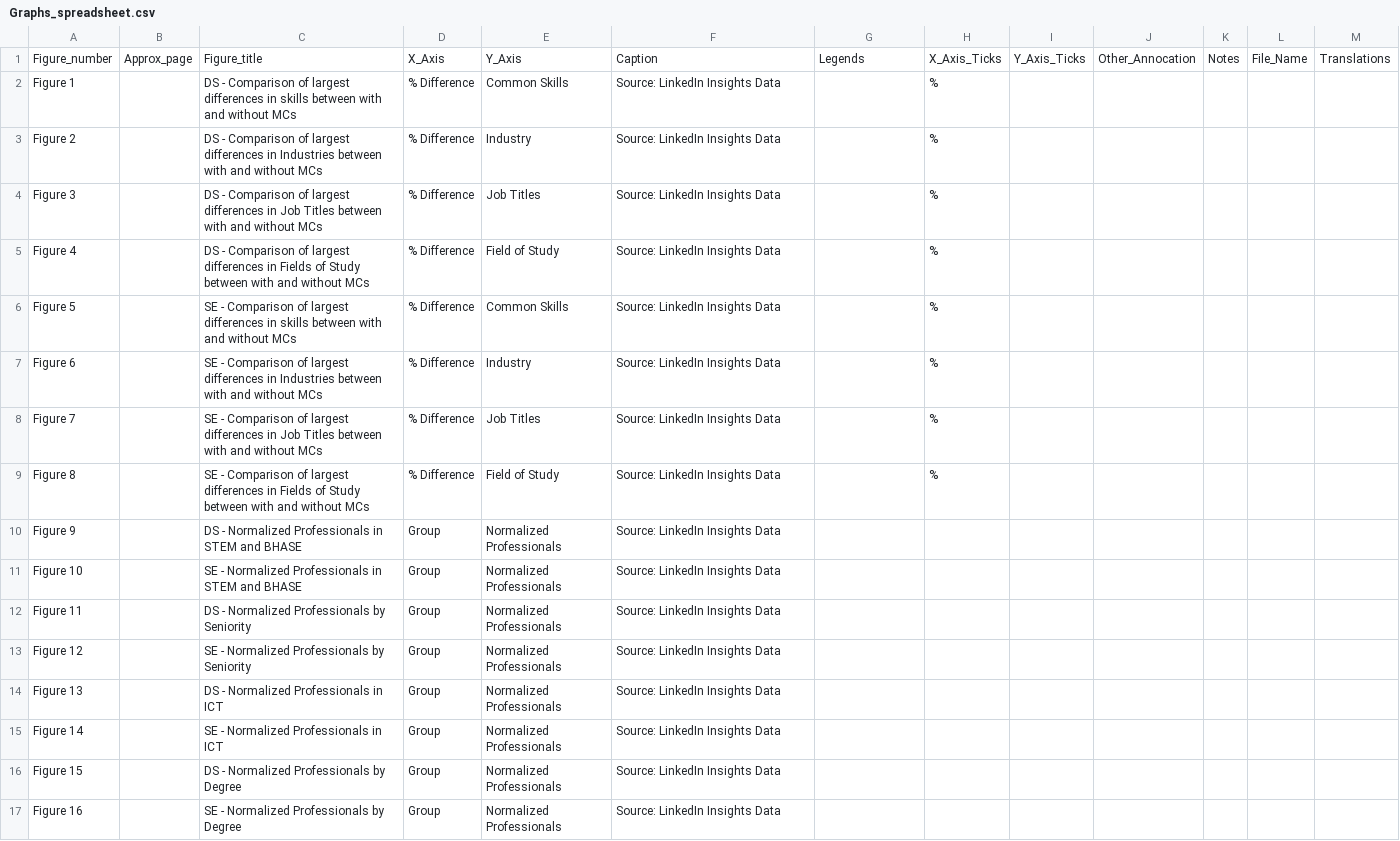
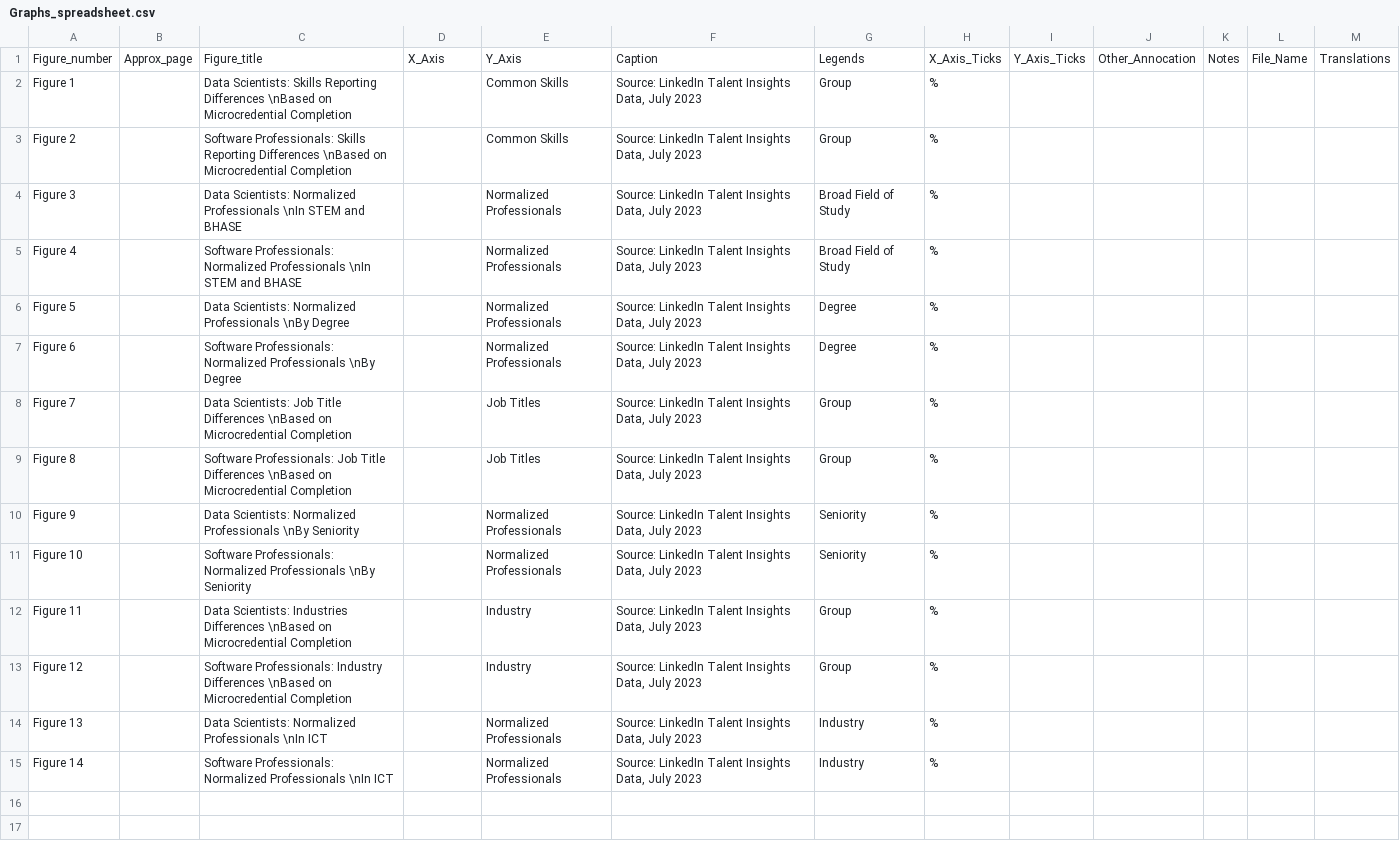
Before and after one commit to thedaisTMU/Microcredentials, a CSV file: Graphs_Data/Graphs_spreadsheet.csv, drawn as a sheet.

```diff
--- a/Graphs_Data/Graphs_spreadsheet.csv
+++ b/Graphs_Data/Graphs_spreadsheet.csv
@@ -1,17 +1,15 @@
 Figure_number,Approx_page,Figure_title,X_Axis,Y_Axis,Caption,Legends,X_Axis_Ticks,Y_Axis_Ticks,Other_Annocation,Notes,File_Name,Translations
-Figure 1,,DS - Comparison of largest differences in skills between with and without MCs,% Difference,Common Skills,Source: LinkedIn Insights Data,,%,,,,,
-Figure 2,,DS - Comparison of largest differences in Industries between with and without MCs,% Difference,Industry,Source: LinkedIn Insights Data,,%,,,,,
-Figure 3,,DS - Comparison of largest differences in Job Titles between with and without MCs,% Difference,Job Titles,Source: LinkedIn Insights Data,,%,,,,,
-Figure 4,,DS - Comparison of largest differences in Fields of Study between with and without MCs,% Difference,Field of Study,Source: LinkedIn Insights Data,,%,,,,,
-Figure 5,,SE - Comparison of largest differences in skills between with and without MCs,% Difference,Common Skills,Source: LinkedIn Insights Data,,%,,,,,
-Figure 6,,SE - Comparison of largest differences in Industries between with and without MCs,% Difference,Industry,Source: LinkedIn Insights Data,,%,,,,,
-Figure 7,,SE - Comparison of largest differences in Job Titles between with and without MCs,% Difference,Job Titles,Source: LinkedIn Insights Data,,%,,,,,
-Figure 8,,SE - Comparison of largest differences in Fields of Study between with and without MCs,% Difference,Field of Study,Source: LinkedIn Insights Data,,%,,,,,
-Figure 9,,DS - Normalized Professionals in STEM and BHASE,Group,Normalized Professionals,Source: LinkedIn Insights Data,,,,,,,
-Figure 10,,SE - Normalized Professionals in STEM and BHASE,Group,Normalized Professionals,Source: LinkedIn Insights Data,,,,,,,
-Figure 11,,DS - Normalized Professionals by Seniority,Group,Normalized Professionals,Source: LinkedIn Insights Data,,,,,,,
-Figure 12,,SE - Normalized Professionals by Seniority,Group,Normalized Professionals,Source: LinkedIn Insights Data,,,,,,,
-Figure 13,,DS - Normalized Professionals in ICT,Group,Normalized Professionals,Source: LinkedIn Insights Data,,,,,,,
-Figure 14,,SE - Normalized Professionals in ICT,Group,Normalized Professionals,Source: LinkedIn Insights Data,,,,,,,
-Figure 15,,DS - Normalized Professionals by Degree,Group,Normalized Professionals,Source: LinkedIn Insights Data,,,,,,,
-Figure 16,,SE - Normalized Professionals by Degree,Group,Normalized Professionals,Source: LinkedIn Insights Data,,,,,,,
+Figure 1,,Data Scientists: Skills Reporting Differences \nBased on Microcredential Completion,,Common Skills,"Source: LinkedIn Talent Insights Data, July 2023",Group,%,,,,,
+Figure 2,,Software Professionals: Skills Reporting Differences \nBased on Microcredential Completion,,Common Skills,"Source: LinkedIn Talent Insights Data, July 2023",Group,%,,,,,
+Figure 3,,Data Scientists: Normalized Professionals \nIn STEM and BHASE,,Normalized Professionals,"Source: LinkedIn Talent Insights Data, July 2023",Broad Field of Study,%,,,,,
+Figure 4,,Software Professionals: Normalized Professionals \nIn STEM and BHASE,,Normalized Professionals,"Source: LinkedIn Talent Insights Data, July 2023",Broad Field of Study,%,,,,,
+Figure 5,,Data Scientists: Normalized Professionals \nBy Degree,,Normalized Professionals,"Source: LinkedIn Talent Insights Data, July 2023",Degree,%,,,,,
+Figure 6,,Software Professionals: Normalized Professionals \nBy Degree,,Normalized Professionals,"Source: LinkedIn Talent Insights Data, July 2023",Degree,%,,,,,
+Figure 7,,Data Scientists: Job Title Differences \nBased on Microcredential Completion,,Job Titles,"Source: LinkedIn Talent Insights Data, July 2023",Group,%,,,,,
+Figure 8,,Software Professionals: Job Title Differences \nBased on Microcredential Completion,,Job Titles,"Source: LinkedIn Talent Insights Data, July 2023",Group,%,,,,,
+Figure 9,,Data Scientists: Normalized Professionals \nBy Seniority,,Normalized Professionals,"Source: LinkedIn Talent Insights Data, July 2023",Seniority,%,,,,,
+Figure 10,,Software Professionals: Normalized Professionals \nBy Seniority,,Normalized Professionals,"Source: LinkedIn Talent Insights Data, July 2023",Seniority,%,,,,,
+Figure 11,,Data Scientists: Industries Differences \nBased on Microcredential Completion,,Industry,"Source: LinkedIn Talent Insights Data, July 2023",Group,%,,,,,
+Figure 12,,Software Professionals: Industry Differences \nBased on Microcredential Completion,,Industry,"Source: LinkedIn Talent Insights Data, July 2023",Group,%,,,,,
+Figure 13,,Data Scientists: Normalized Professionals \nIn ICT,,Normalized Professionals,"Source: LinkedIn Talent Insights Data, July 2023",Industry,%,,,,,
+Figure 14,,Software Professionals: Normalized Professionals \nIn ICT,,Normalized Professionals,"Source: LinkedIn Talent Insights Data, July 2023",Industry,%,,,,,
```
Also changed, not shown: 17 other files.
